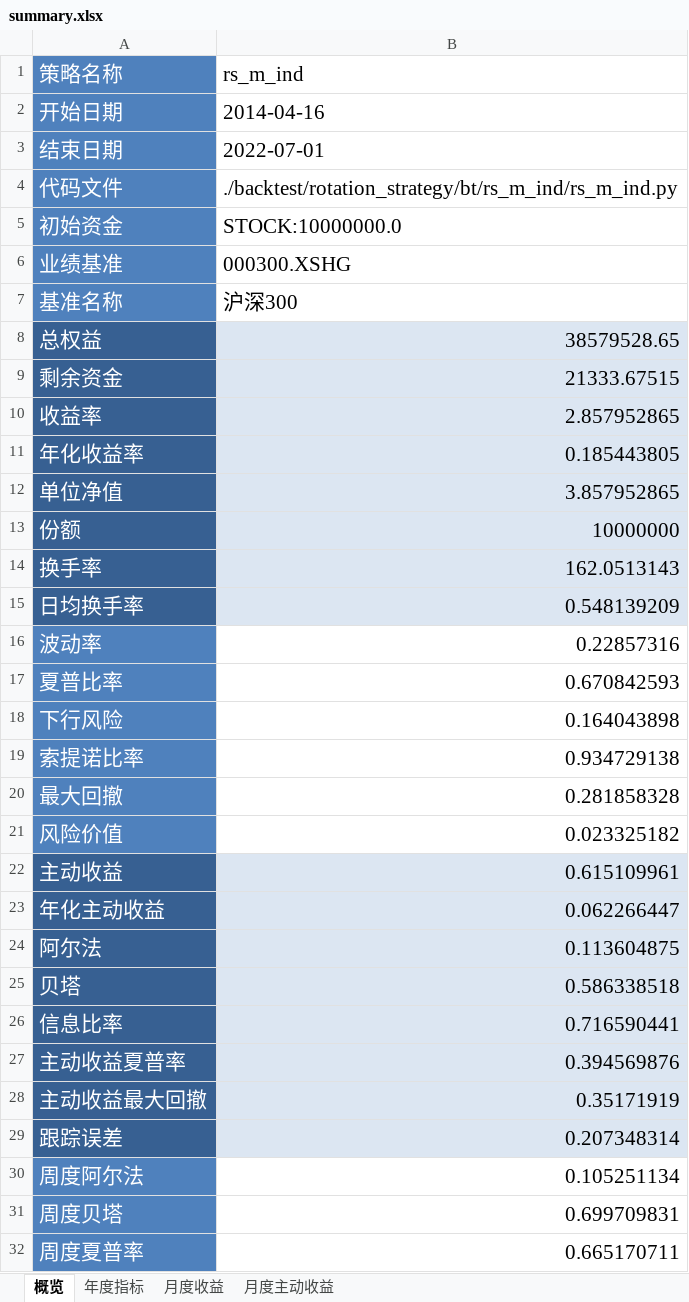
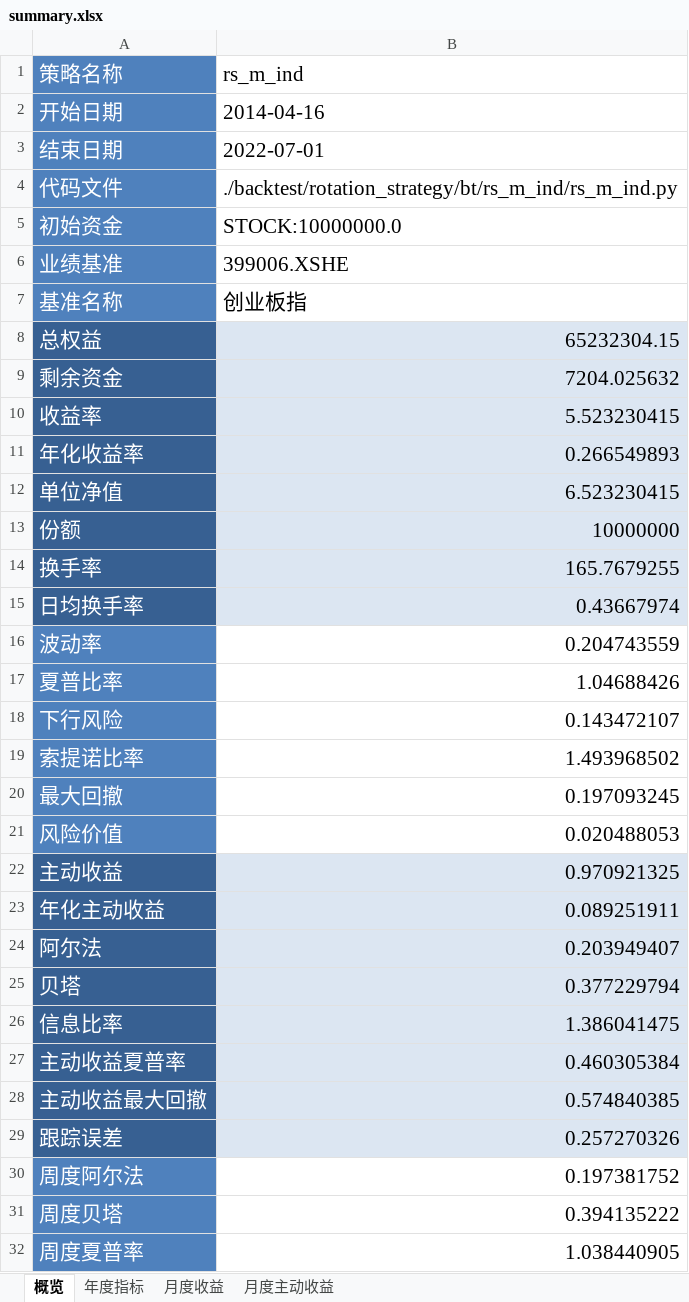
Before and after one commit to laye0619/backtest_rqalpha, an Excel workbook: backtest/rotation_strategy/bt_report/rs_m_ind/single_run/summary.xlsx, sheet 概览, drawn as a sheet; only a part is shown; values as stored, in another font and other column widths than the file's, no borders; the diff covers the shown part only; the diff names each change by its address in the sheet, - before the commit and + after, or states it on an @@ line.

```diff
--- a/backtest/rotation_strategy/bt_report/rs_m_ind/single_run/summary.xlsx (sheet 概览)
+++ b/backtest/rotation_strategy/bt_report/rs_m_ind/single_run/summary.xlsx (sheet 概览)
-B6 (rs_m_ind): 000300.XSHG
+B6 (rs_m_ind): 399006.XSHE
-B7 (rs_m_ind): 沪深300
+B7 (rs_m_ind): 创业板指
-B8 (rs_m_ind): 38579528.65
+B8 (rs_m_ind): 65232304.15
-B9 (rs_m_ind): 21333.67515
+B9 (rs_m_ind): 7204.025632
-B10 (rs_m_ind): 2.857952865
+B10 (rs_m_ind): 5.523230415
-B11 (rs_m_ind): 0.185443805
+B11 (rs_m_ind): 0.266549893
-B12 (rs_m_ind): 3.857952865
+B12 (rs_m_ind): 6.523230415
-B14 (rs_m_ind): 162.0513143
+B14 (rs_m_ind): 165.7679255
-B15 (rs_m_ind): 0.548139209
+B15 (rs_m_ind): 0.43667974
-B16 (rs_m_ind): 0.22857316
+B16 (rs_m_ind): 0.204743559
-B17 (rs_m_ind): 0.670842593
+B17 (rs_m_ind): 1.04688426
-B18 (rs_m_ind): 0.164043898
+B18 (rs_m_ind): 0.143472107
-B19 (rs_m_ind): 0.934729138
+B19 (rs_m_ind): 1.493968502
-B20 (rs_m_ind): 0.281858328
+B20 (rs_m_ind): 0.197093245
-B21 (rs_m_ind): 0.023325182
+B21 (rs_m_ind): 0.020488053
-B22 (rs_m_ind): 0.615109961
+B22 (rs_m_ind): 0.970921325
-B23 (rs_m_ind): 0.062266447
+B23 (rs_m_ind): 0.089251911
-B24 (rs_m_ind): 0.113604875
+B24 (rs_m_ind): 0.203949407
-B25 (rs_m_ind): 0.586338518
+B25 (rs_m_ind): 0.377229794
-B26 (rs_m_ind): 0.716590441
+B26 (rs_m_ind): 1.386041475
-B27 (rs_m_ind): 0.394569876
+B27 (rs_m_ind): 0.460305384
-B28 (rs_m_ind): 0.35171919
+B28 (rs_m_ind): 0.574840385
-B29 (rs_m_ind): 0.207348314
+B29 (rs_m_ind): 0.257270326
-B30 (rs_m_ind): 0.105251134
+B30 (rs_m_ind): 0.197381752
-B31 (rs_m_ind): 0.699709831
+B31 (rs_m_ind): 0.394135222
-B32 (rs_m_ind): 0.665170711
+B32 (rs_m_ind): 1.038440905
```
Also changed, not shown: 4 edited cells elsewhere in this sheet, sheet 月度主动收益, sheet 月度收益, sheet 年度指标, backtest/rotation_strategy/bt_report/rs_m_style_28/single_run/summary.xlsx, 12 other files.
